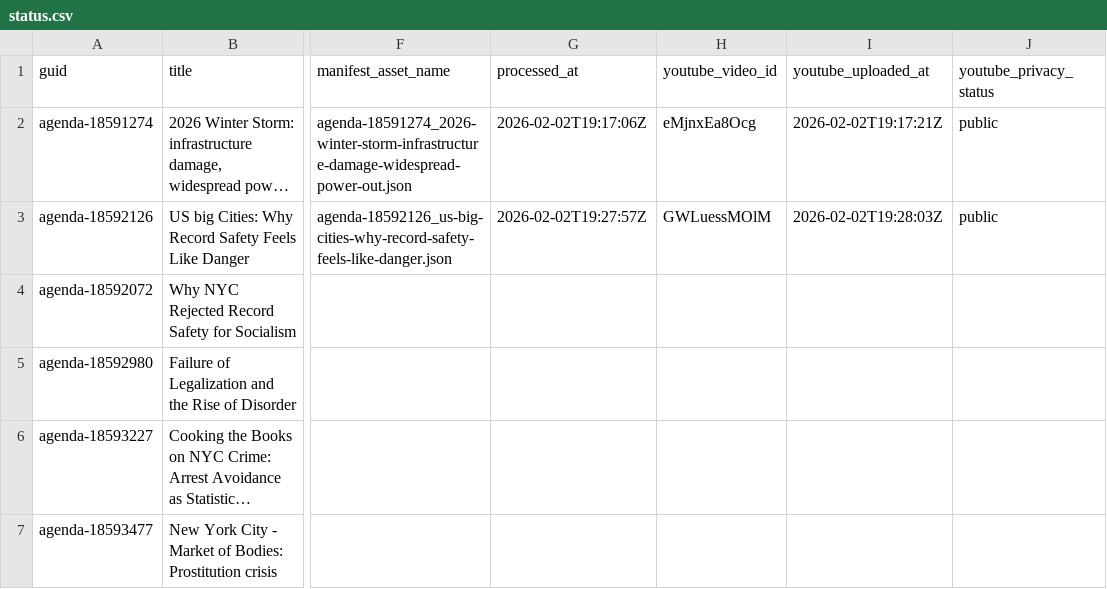
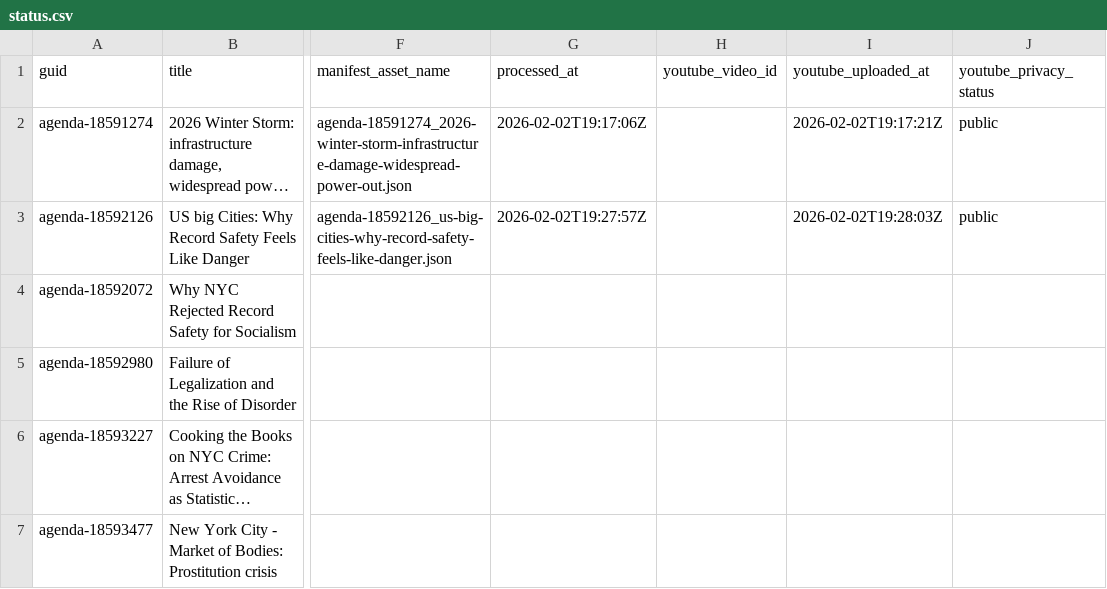
Before and after one commit to agenda-podcast/podcast-archive, a CSV file: data/video-data/status.csv, drawn as a sheet; only a part is shown, gaps mark what is left out; long unchanged cells end in …; the diff names each change by its address in the sheet, - before the commit and + after, or states it on an @@ line.

Commit message:
Reformat status.csv to fix header and entries

```diff
--- a/data/video-data/status.csv
+++ b/data/video-data/status.csv
-H2 (youtube_video_id): eMjnxEa8Ocg
+H2 (youtube_video_id): (empty)
-H3 (youtube_video_id): GWLuessMOlM
+H3 (youtube_video_id): (empty)
```
